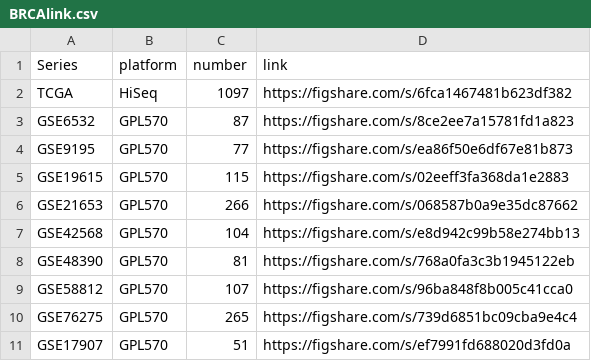
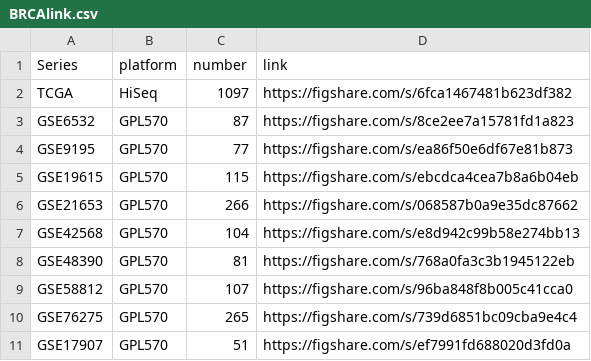
Before and after one commit to cpdong/public, a CSV file: data/CAN-EXP/BRCA/BRCAlink.csv, drawn as a sheet; only a part is shown.

Commit message:
Update BRCAlink.csv

```diff
--- a/data/CAN-EXP/BRCA/BRCAlink.csv
+++ b/data/CAN-EXP/BRCA/BRCAlink.csv
@@ -4,3 +4,3 @@ GSE6532,GPL570,87,https://figshare.com/s/8ce2ee7a15781fd1a823
 GSE9195,GPL570,77,https://figshare.com/s/ea86f50e6df67e81b873
-GSE19615,GPL570,115,https://figshare.com/s/02eeff3fa368da1e2883
+GSE19615,GPL570,115,https://figshare.com/s/ebcdca4cea7b8a6b04eb
 GSE21653,GPL570,266,https://figshare.com/s/068587b0a9e35dc87662
```
